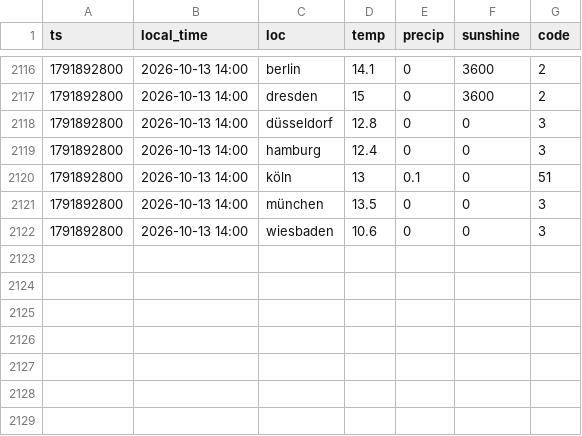
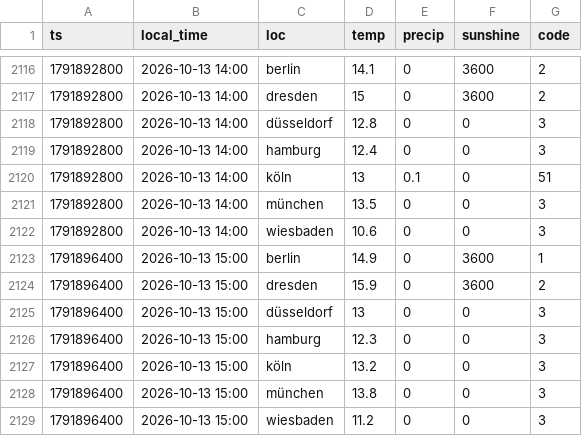
Before and after one commit to evo011/evo-visits, a CSV file: data/weather-2026-10.csv, drawn as a sheet; only a part is shown, gaps mark what is left out.

```diff
--- a/data/weather-2026-10.csv
+++ b/data/weather-2026-10.csv
@@ -2122 +2122,8 @@ ts,local_time,loc,temp,precip,sunshine,code
 1791892800,2026-10-13 14:00,wiesbaden,10.6,0,0,3
+1791896400,2026-10-13 15:00,berlin,14.9,0,3600,1
+1791896400,2026-10-13 15:00,dresden,15.9,0,3600,2
+1791896400,2026-10-13 15:00,düsseldorf,13,0,0,3
+1791896400,2026-10-13 15:00,hamburg,12.3,0,0,3
+1791896400,2026-10-13 15:00,köln,13.2,0,0,3
+1791896400,2026-10-13 15:00,münchen,13.8,0,0,3
+1791896400,2026-10-13 15:00,wiesbaden,11.2,0,0,3
```
Also changed, not shown: data/visits-2026-10.csv.
